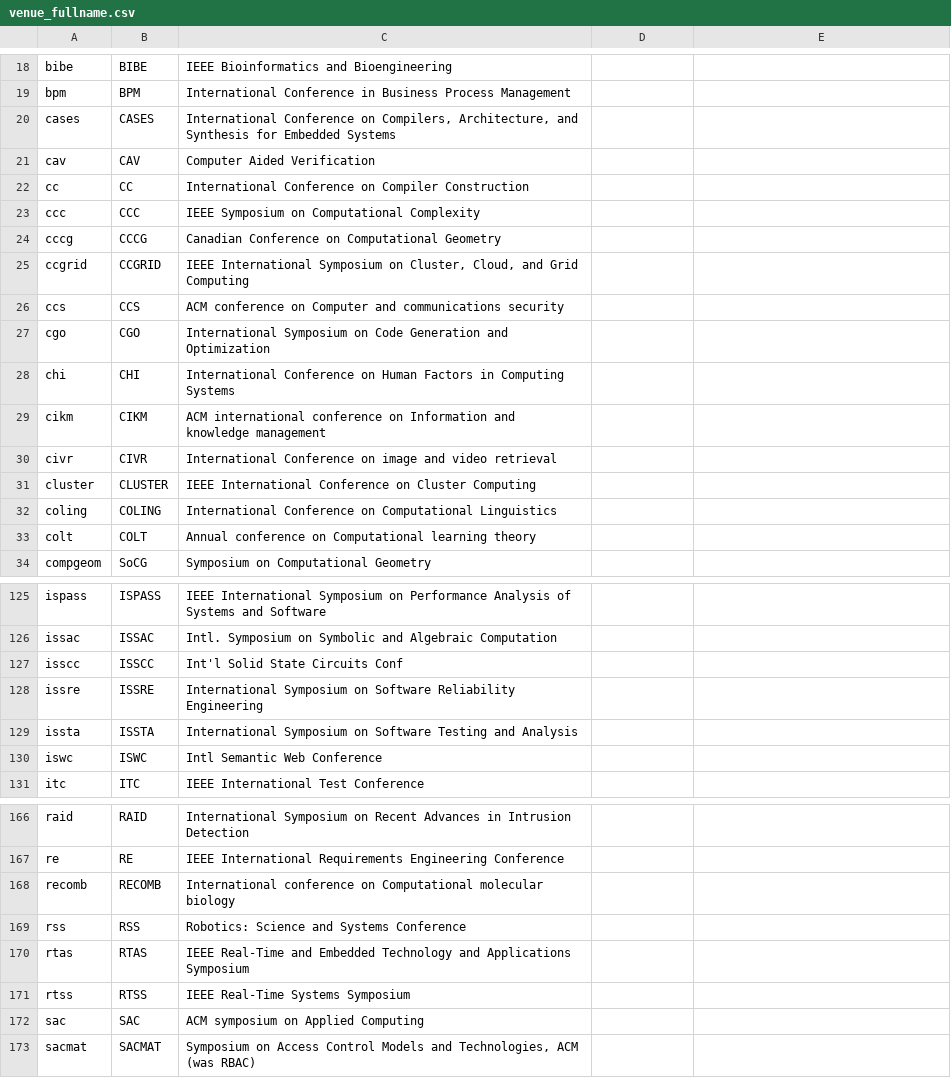
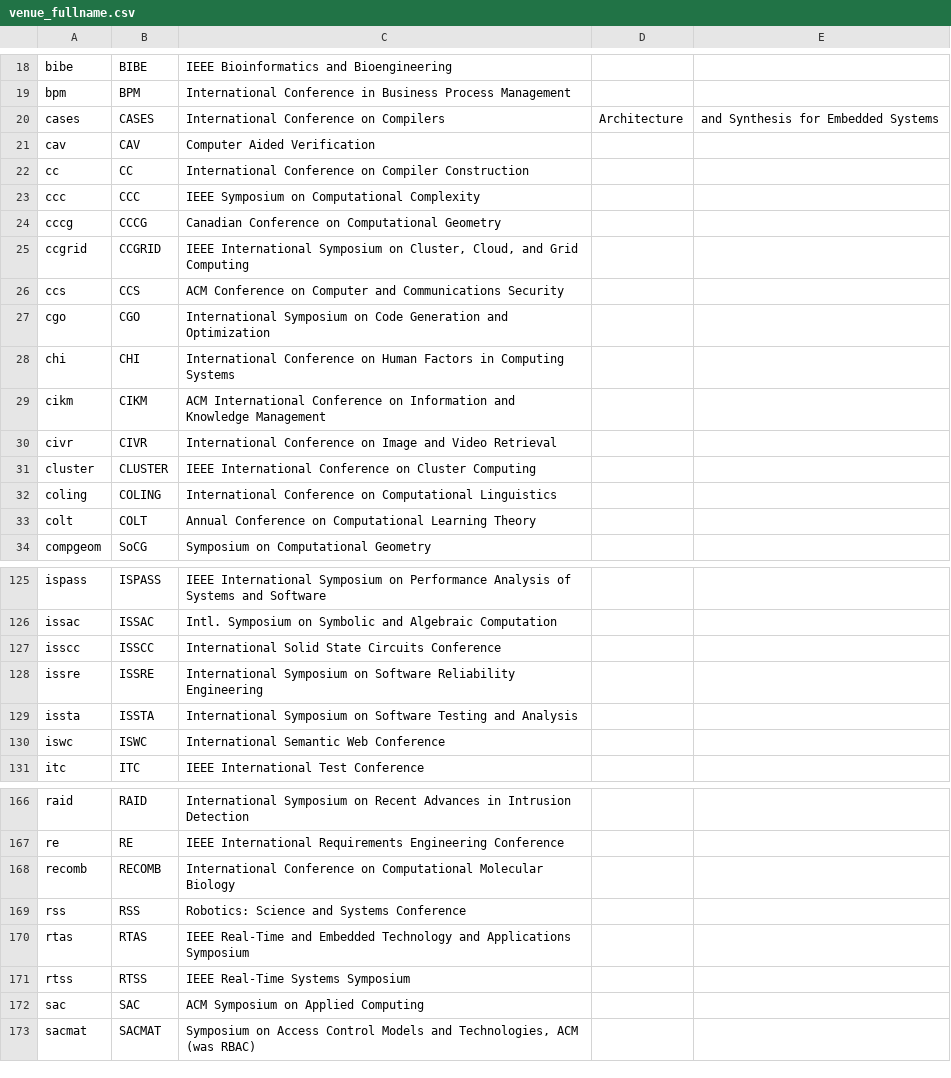
Before and after one commit to csmetrics/csmetrics.net, a CSV file: app/data/venue_fullname.csv, drawn as a sheet; only a part is shown, gaps mark what is left out; the diff covers the shown part only.

```diff
--- a/app/data/venue_fullname.csv
+++ b/app/data/venue_fullname.csv
@@ -19,3 +19,3 @@ bibe,BIBE,IEEE Bioinformatics and Bioengineering
 bpm,BPM,International Conference in Business Process Management
-cases,CASES,"International Conference on Compilers, Architecture, and Synthesis for Embedded Systems "
+cases,CASES,International Conference on Compilers, Architecture, and Synthesis for Embedded Systems
 cav,CAV,Computer Aided Verification
@@ -25,10 +25,10 @@ cccg,CCCG,Canadian Conference on Computational Geometry
 ccgrid,CCGRID,"IEEE International Symposium on Cluster, Cloud, and Grid Computing"
-ccs,CCS,ACM conference on Computer and communications security
+ccs,CCS,ACM Conference on Computer and Communications Security
 cgo,CGO,International Symposium on Code Generation and Optimization
 chi,CHI,International Conference on Human Factors in Computing Systems
-cikm,CIKM,ACM international conference on Information and knowledge management
-civr,CIVR,International Conference on image and video retrieval
+cikm,CIKM,ACM International Conference on Information and Knowledge Management
+civr,CIVR,International Conference on Image and Video Retrieval
 cluster,CLUSTER,IEEE International Conference on Cluster Computing
 coling,COLING,International Conference on Computational Linguistics
-colt,COLT,Annual conference on Computational learning theory
+colt,COLT,Annual Conference on Computational Learning Theory
 compgeom,SoCG,Symposium on Computational Geometry
@@ -126,6 +126,6 @@ ispass,ISPASS,IEEE International Symposium on Performance Analysis of Systems an
 issac,ISSAC,Intl. Symposium on Symbolic and Algebraic Computation
-isscc,ISSCC,Int'l Solid State Circuits Conf
+isscc,ISSCC,International Solid State Circuits Conference
 issre,ISSRE,International Symposium on Software Reliability Engineering
 issta,ISSTA,International Symposium on Software Testing and Analysis
-iswc,ISWC,Intl Semantic Web Conference
+iswc,ISWC,International Semantic Web Conference
 itc,ITC,IEEE International Test Conference
@@ -167,3 +167,3 @@ raid,RAID,International Symposium on Recent Advances in Intrusion Detection
 re,RE,IEEE International Requirements Engineering Conference
-recomb,RECOMB,International conference on Computational molecular biology
+recomb,RECOMB,International Conference on Computational Molecular Biology
 rss,RSS,Robotics: Science and Systems Conference
@@ -171,3 +171,3 @@ rtas,RTAS,IEEE Real-Time and Embedded Technology and Applications Symposium
 rtss,RTSS,IEEE Real-Time Systems Symposium
-sac,SAC,ACM symposium on Applied Computing
+sac,SAC,ACM Symposium on Applied Computing
 sacmat,SACMAT,"Symposium on Access Control Models and Technologies, ACM (was RBAC)"
```
Also changed, not shown: 8 edited cells elsewhere in this file, app/data/venue_category.csv.
